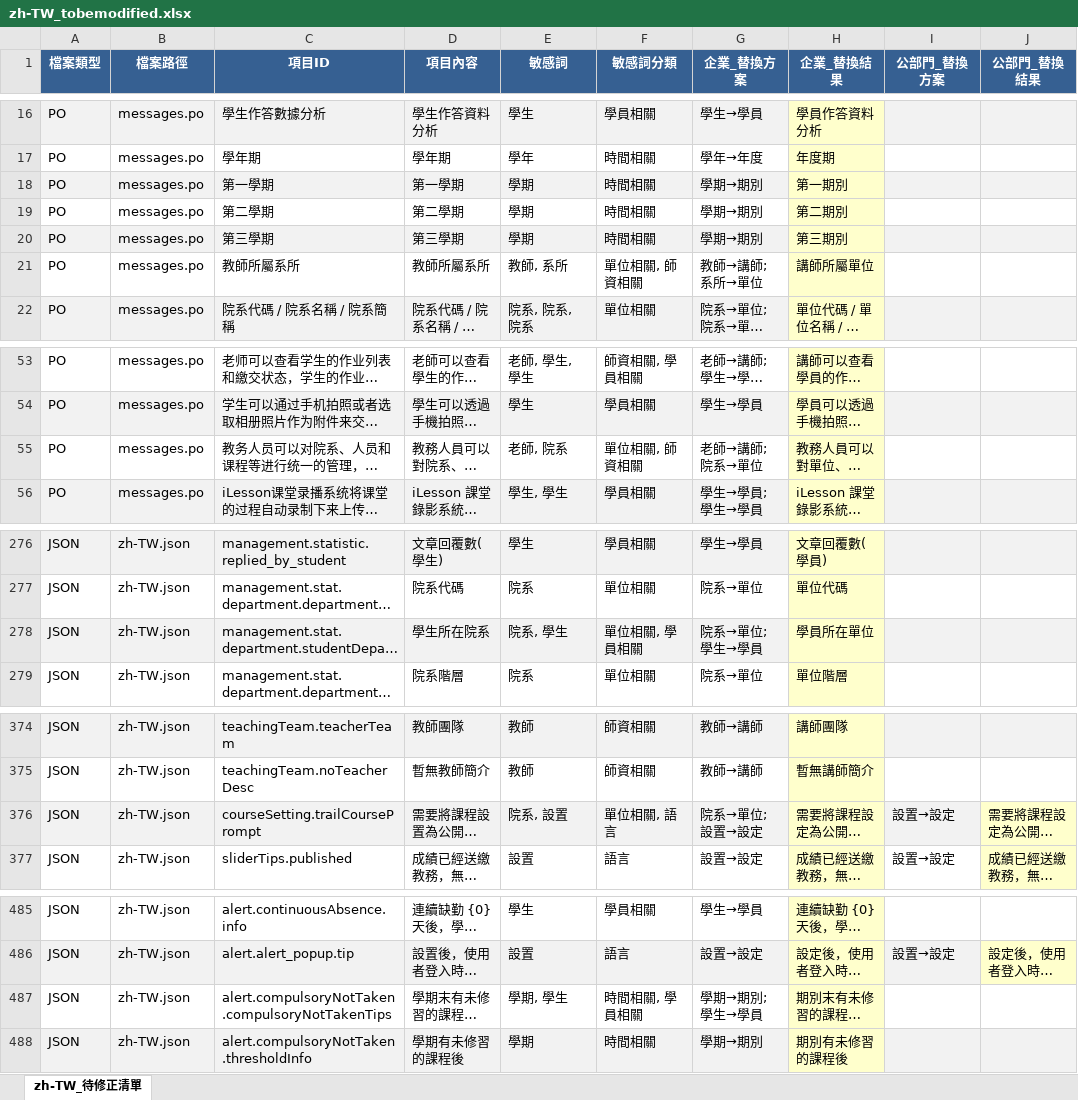
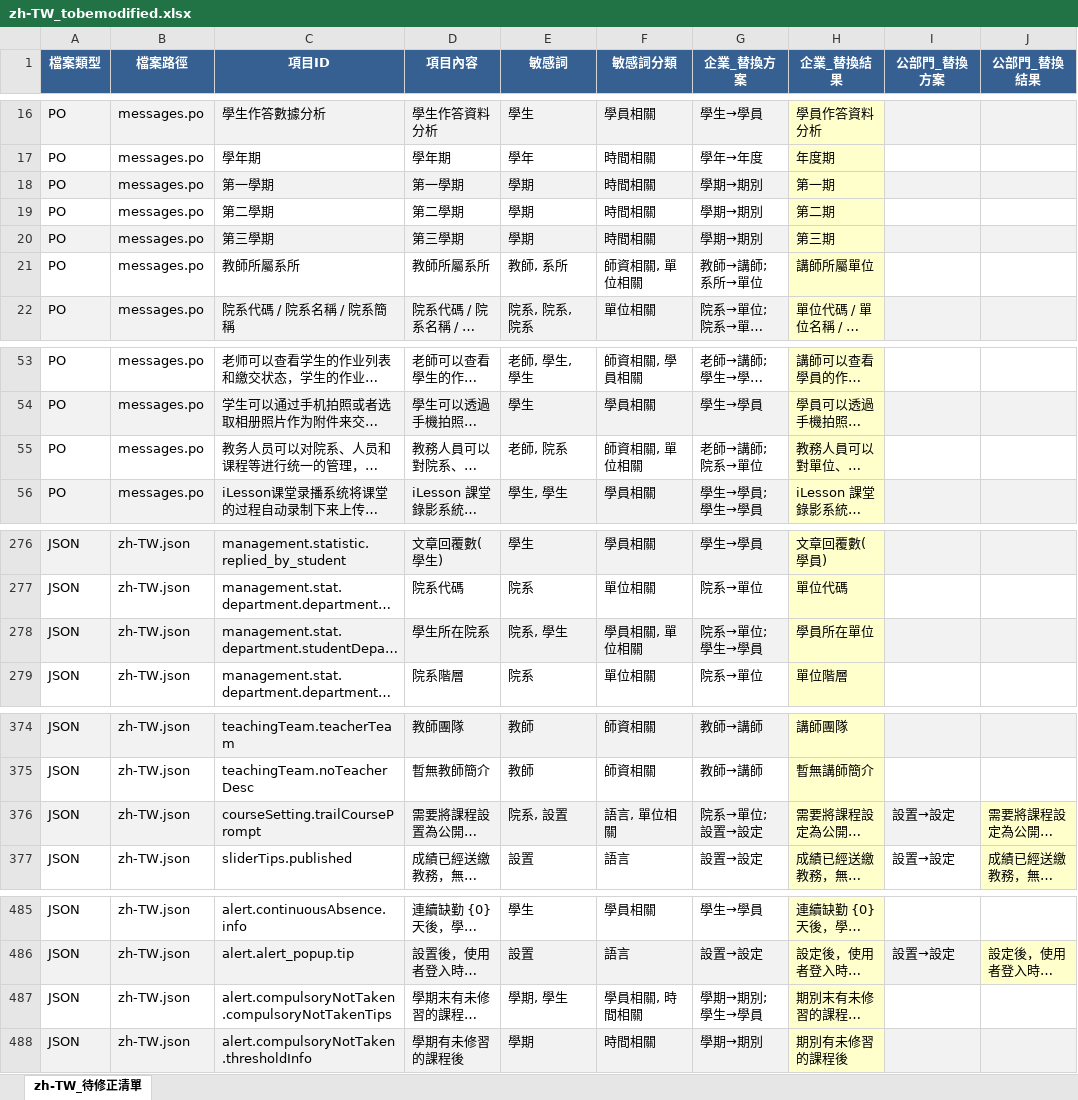
Before and after one commit to eleni1029/250612_detection_terms, an Excel workbook: i18n_output/zh-TW_tobemodified.xlsx, sheet zh-TW_待修正清單, drawn as a sheet; only a part is shown, gaps mark what is left out; long unchanged cells end in …; values as stored, in another font and other column widths than the file's, no borders; the diff covers the shown part only; the diff names each change by its address in the sheet, - before the commit and + after, or states it on an @@ line.

```diff
--- a/i18n_output/zh-TW_tobemodified.xlsx (sheet zh-TW_待修正清單)
+++ b/i18n_output/zh-TW_tobemodified.xlsx (sheet zh-TW_待修正清單)
-H18 (企業_替換結果): 第一期別
+H18 (企業_替換結果): 第一期
-H19 (企業_替換結果): 第二期別
+H19 (企業_替換結果): 第二期
-H20 (企業_替換結果): 第三期別
+H20 (企業_替換結果): 第三期
-F21 (敏感詞分類): 單位相關, 師資相關
+F21 (敏感詞分類): 師資相關, 單位相關
-F55 (敏感詞分類): 單位相關, 師資相關
+F55 (敏感詞分類): 師資相關, 單位相關
-F278 (敏感詞分類): 單位相關, 學員相關
+F278 (敏感詞分類): 學員相關, 單位相關
-F376 (敏感詞分類): 單位相關, 語言
+F376 (敏感詞分類): 語言, 單位相關
-F487 (敏感詞分類): 時間相關, 學員相關
+F487 (敏感詞分類): 學員相關, 時間相關
```
Also changed, not shown: 2 edited cells elsewhere in this sheet, i18n_output/zh-CN_tobemodified.xlsx, phrase_comparison.xlsx, 10 other files.
